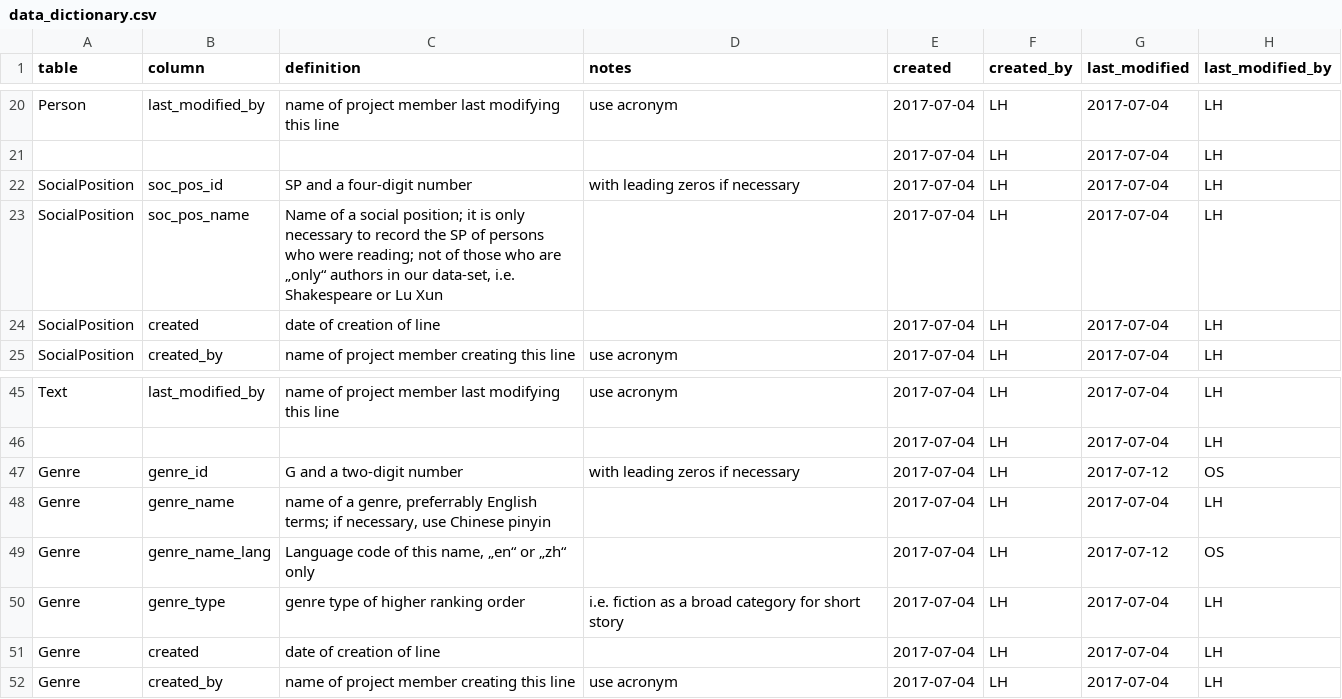
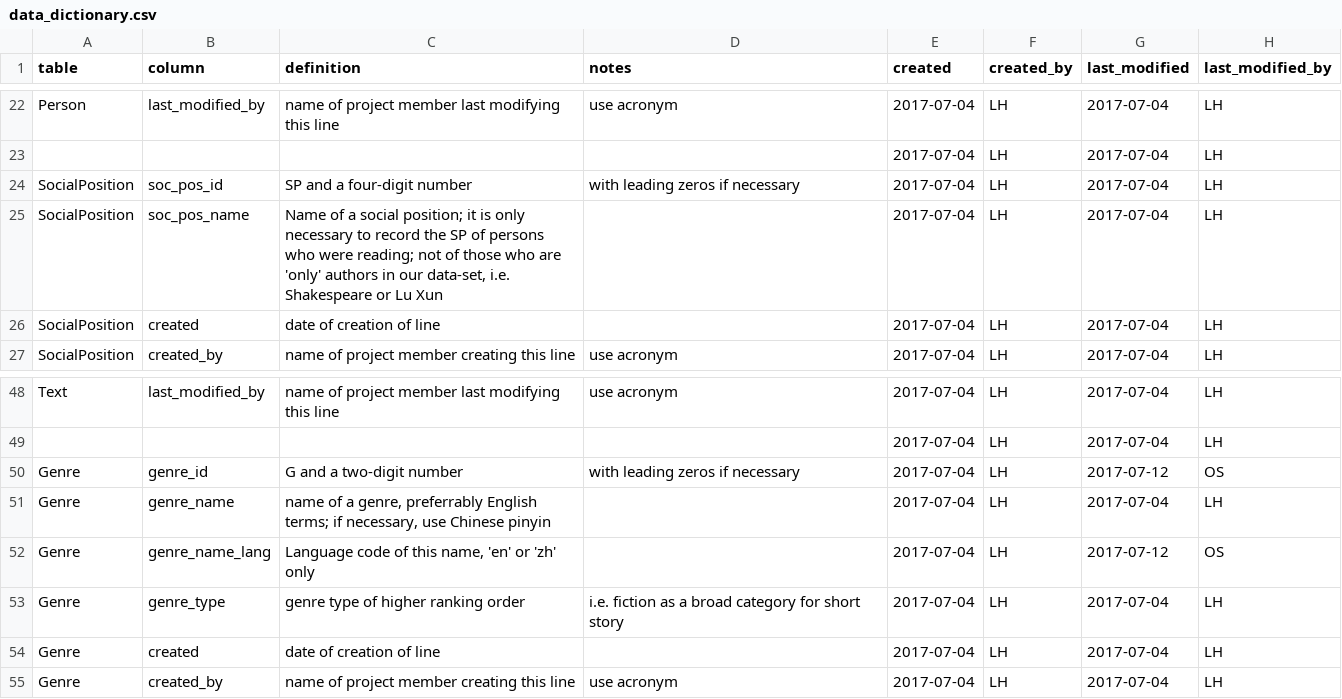
Before and after one commit to readchina/ReadAct, a CSV file: data/helper/data_dictionary.csv, drawn as a sheet; only a part is shown, gaps mark what is left out; the diff covers the shown part only.

```diff
--- a/data/helper/data_dictionary.csv
+++ b/data/helper/data_dictionary.csv
@@ -22,3 +24,3 @@ Person,last_modified_by,name of project member last modifying this line,use acro
 SocialPosition,soc_pos_id,SP and a four-digit number,with leading zeros if necessary,2017-07-04,LH,2017-07-04,LH
-SocialPosition,soc_pos_name,"Name of a social position; it is only necessary to record the SP of persons who were reading; not of those who are „only“ authors in our data-set, i.e. Shakespeare or Lu Xun",,2017-07-04,LH,2017-07-04,LH
+SocialPosition,soc_pos_name,"Name of a social position; it is only necessary to record the SP of persons who were reading; not of those who are 'only' authors in our data-set, i.e. Shakespeare or Lu Xun",,2017-07-04,LH,2017-07-04,LH
 SocialPosition,created,date of creation of line,,2017-07-04,LH,2017-07-04,LH
@@ -48,3 +51,3 @@ Genre,genre_id,G and a two-digit number,with leading zeros if necessary,2017-07-
 Genre,genre_name,"name of a genre, preferrably English terms; if necessary, use Chinese pinyin",,2017-07-04,LH,2017-07-04,LH
-Genre,genre_name_lang,"Language code of this name, „en“ or „zh“ only",,2017-07-04,LH,2017-07-12,OS
+Genre,genre_name_lang,"Language code of this name, 'en' or 'zh' only",,2017-07-04,LH,2017-07-12,OS
 Genre,genre_type,genre type of higher ranking order,i.e. fiction as a broad category for short story,2017-07-04,LH,2017-07-04,LH
```
Also changed, not shown: 4 added rows and 10 edited cells elsewhere in this file, data/Person.csv, data/Text.csv, 1 other file.
